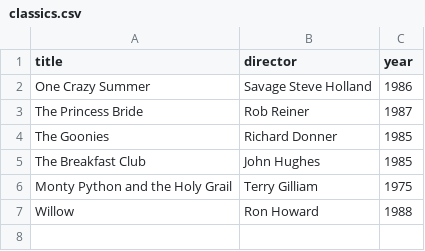
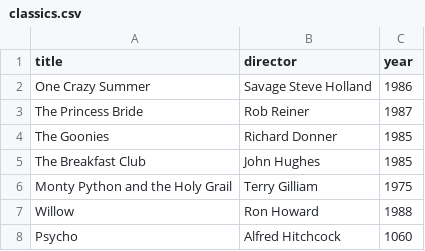
Before and after one commit to Engreiarst/webflyx, a CSV file: classics.csv, drawn as a sheet; the diff names each change by its address in the sheet, - before the commit and + after, or states it on an @@ line.

Commit message:
L: yet another list add

```diff
--- a/classics.csv
+++ b/classics.csv
+row 8: Psycho | Alfred Hitchcock | 1060
```
